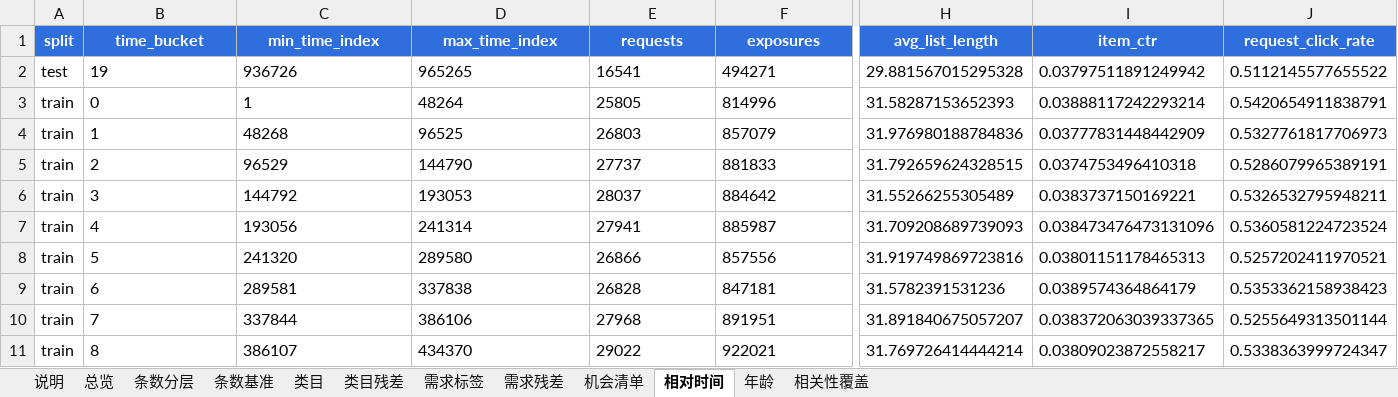
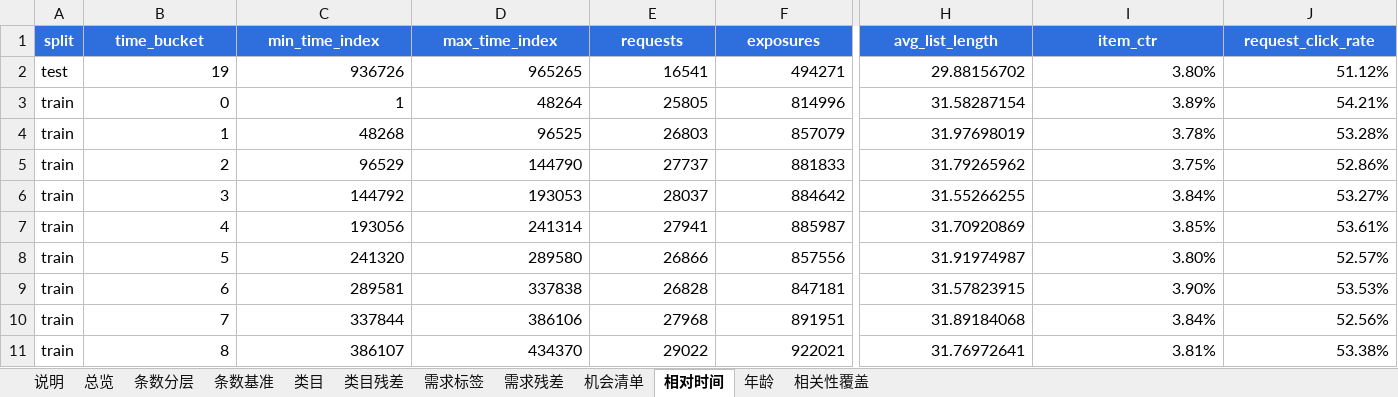
Before and after one commit to wsirui512-ops/kuaisearch-search-ops, an Excel workbook: dashboards/data/kuaisearch_dashboard.xlsx, sheet 相对时间, drawn as a sheet; only a part is shown, gaps mark what is left out; values as stored, in another font and other column widths than the file's, no borders; the diff covers the shown part only; the diff names each change by its address in the sheet, - before the commit and + after, or states it on an @@ line.

```diff
--- a/dashboards/data/kuaisearch_dashboard.xlsx (sheet 相对时间)
+++ b/dashboards/data/kuaisearch_dashboard.xlsx (sheet 相对时间)
-B2:F11 alignment: left
+B2:F11 alignment: right
-H2 (avg_list_length): 29.881567015295328
+H2 (avg_list_length): 29.88156702
-I2 (item_ctr): 0.03797511891249942
+I2 (item_ctr): 3.80%
-J2 (request_click_rate): 0.5112145577655522
+J2 (request_click_rate): 51.12%
-H3 (avg_list_length): 31.58287153652393
+H3 (avg_list_length): 31.58287154
-I3 (item_ctr): 0.03888117242293214
+I3 (item_ctr): 3.89%
-J3 (request_click_rate): 0.5420654911838791
+J3 (request_click_rate): 54.21%
-H4 (avg_list_length): 31.976980188784836
+H4 (avg_list_length): 31.97698019
-I4 (item_ctr): 0.03777831448442909
+I4 (item_ctr): 3.78%
-J4 (request_click_rate): 0.5327761817706973
+J4 (request_click_rate): 53.28%
-H5 (avg_list_length): 31.792659624328515
+H5 (avg_list_length): 31.79265962
-I5 (item_ctr): 0.0374753496410318
+I5 (item_ctr): 3.75%
-J5 (request_click_rate): 0.5286079965389191
+J5 (request_click_rate): 52.86%
-H6 (avg_list_length): 31.55266255305489
+H6 (avg_list_length): 31.55266255
-I6 (item_ctr): 0.0383737150169221
+I6 (item_ctr): 3.84%
-J6 (request_click_rate): 0.5326532795948211
+J6 (request_click_rate): 53.27%
-H7 (avg_list_length): 31.709208689739093
+H7 (avg_list_length): 31.70920869
-I7 (item_ctr): 0.038473476473131096
+I7 (item_ctr): 3.85%
-J7 (request_click_rate): 0.5360581224723524
+J7 (request_click_rate): 53.61%
-H8 (avg_list_length): 31.919749869723816
+H8 (avg_list_length): 31.91974987
-I8 (item_ctr): 0.03801151178465313
+I8 (item_ctr): 3.80%
-J8 (request_click_rate): 0.5257202411970521
+J8 (request_click_rate): 52.57%
-H9 (avg_list_length): 31.5782391531236
+H9 (avg_list_length): 31.57823915
-I9 (item_ctr): 0.0389574364864179
+I9 (item_ctr): 3.90%
-J9 (request_click_rate): 0.5353362158938423
+J9 (request_click_rate): 53.53%
-H10 (avg_list_length): 31.891840675057207
+H10 (avg_list_length): 31.89184068
-I10 (item_ctr): 0.038372063039337365
+I10 (item_ctr): 3.84%
-J10 (request_click_rate): 0.5255649313501144
+J10 (request_click_rate): 52.56%
-H11 (avg_list_length): 31.769726414444214
+H11 (avg_list_length): 31.76972641
-I11 (item_ctr): 0.03809023872558217
+I11 (item_ctr): 3.81%
-J11 (request_click_rate): 0.5338363999724347
+J11 (request_click_rate): 53.38%
```
Also changed, not shown: 33 edited cells and cell formats elsewhere in this sheet, sheet 类目, sheet 机会清单, sheet 类目残差, sheet 条数分层, sheet 需求标签, sheet 年龄, 4 more sheets, 2 other files.
